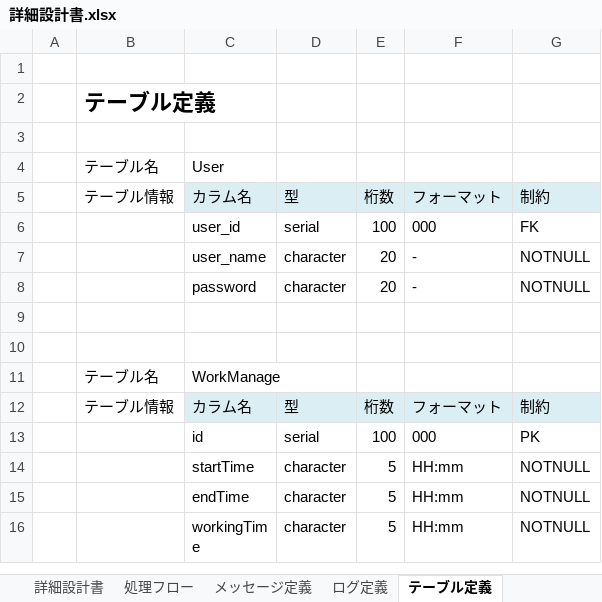
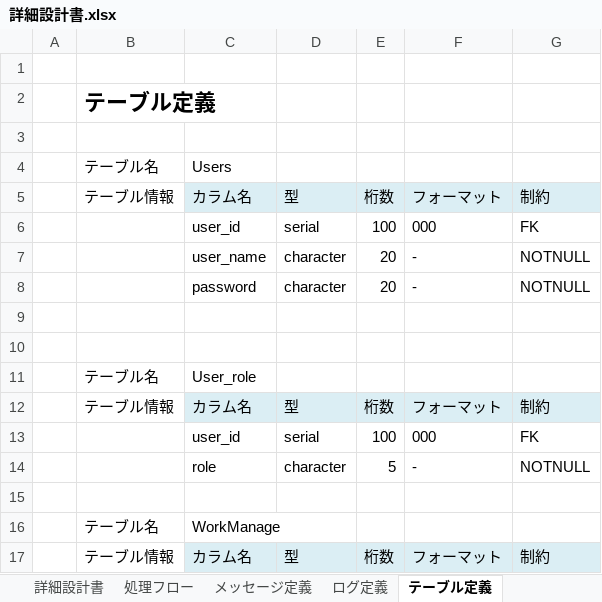
Before and after one commit to fukumotom/java_learning, an Excel workbook: 02_詳細設計書/詳細設計書.xlsx, sheet テーブル定義, drawn as a sheet; only a part is shown; the shorter side is filled out with more unchanged rows; values as stored, in another font and other column widths than the file's, no borders; the diff names each change by its address in the sheet, - before the commit and + after, or states it on an @@ line.

```diff
--- a/02_詳細設計書/詳細設計書.xlsx (sheet テーブル定義)
+++ b/02_詳細設計書/詳細設計書.xlsx (sheet テーブル定義)
-C4: User
+C4: Users
+row 10: (empty)
+row 11:  | テーブル名 | User_role
+row 12:  | テーブル情報 | カラム名 | 型 | 桁数 | フォーマット | 制約
+row 13:  |  | user_id | serial | 100 | 000 | FK
+row 14:  |  | role | character | 5 | - | NOTNULL
```
Also changed, not shown: 01_概要設計書/概要設計書.xlsx, 9 other files.
